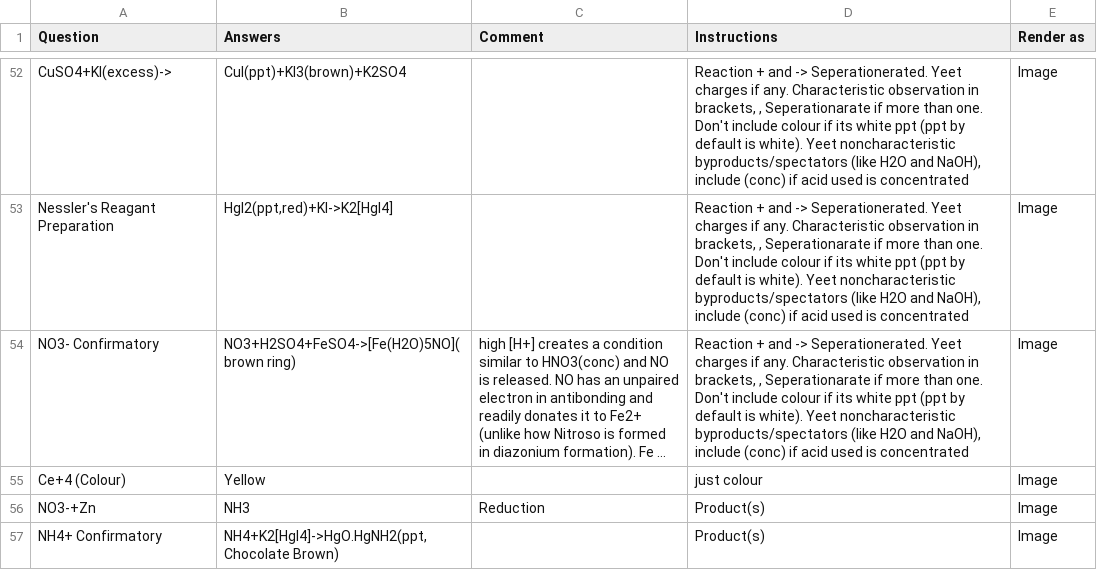
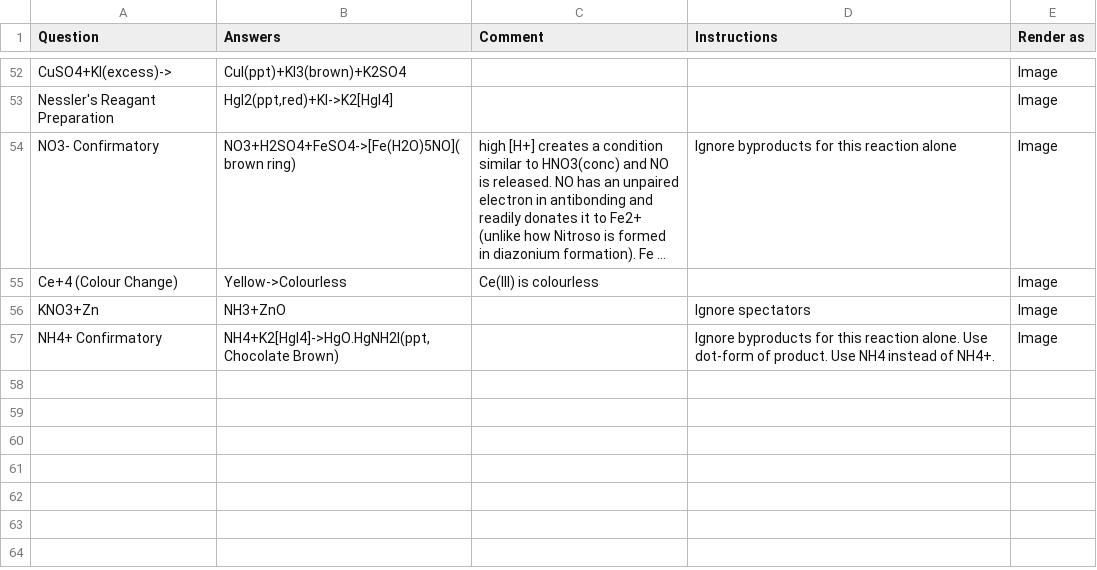
Before and after one commit to RishiNandha/Kossel, a CSV file: reactions.csv, drawn as a sheet; only a part is shown, gaps mark what is left out; long unchanged cells end in …; removed rows and columns are numbered as before the commit, all else as after; the diff covers the shown part only; the diff names each change by its address in the sheet, - before the commit and + after, or states it on an @@ line.

Commit message:
Added instructions - v1.13

```diff
--- a/reactions.csv
+++ b/reactions.csv
-D52:D53 (Instructions): Reaction + and -> Seperationerated. Yeet charges if any. Characteristic observation in brackets, , Seperationarate if more than one. Don't include colour if its white ppt (ppt by default is white). Yeet noncharacteristic byproducts/spectators (like H2O and NaOH), include (conc) if acid used is concentrated
+D52:D53 (Instructions): (empty)
-D54 (Instructions): Reaction + and -> Seperationerated. Yeet charges if any. Characteristic observation in brackets, , Seperationarate if more than one. Don't include colour if its white ppt (ppt by default is white). Yeet noncharacteristic byproducts/spectators (like H2O and NaOH), include (conc) if acid used is concentrated
+D54 (Instructions): Ignore byproducts for this reaction alone
-row 55: Ce+4 (Colour) | Yellow |  | just colour | Image
-row 56: NO3-+Zn | NH3 | Reduction | Product(s) | Image
+row 55: Ce+4 (Colour Change) | Yellow->Colourless | Ce(III) is colourless |  | Image
+row 56: KNO3+Zn | NH3+ZnO |  | Ignore spectators | Image
-B57 (Answers): NH4+K2[HgI4]->HgO.HgNH2(ppt,Chocolate Brown)
+B57 (Answers): NH4+K2[HgI4]->HgO.HgNH2I(ppt,Chocolate Brown)
-D57 (Instructions): Product(s)
+D57 (Instructions): Ignore byproducts for this reaction alone. Use dot-form of product. Use NH4 instead of NH4+.
```
Also changed, not shown: 72 edited cells elsewhere in this file, 2 other files.
